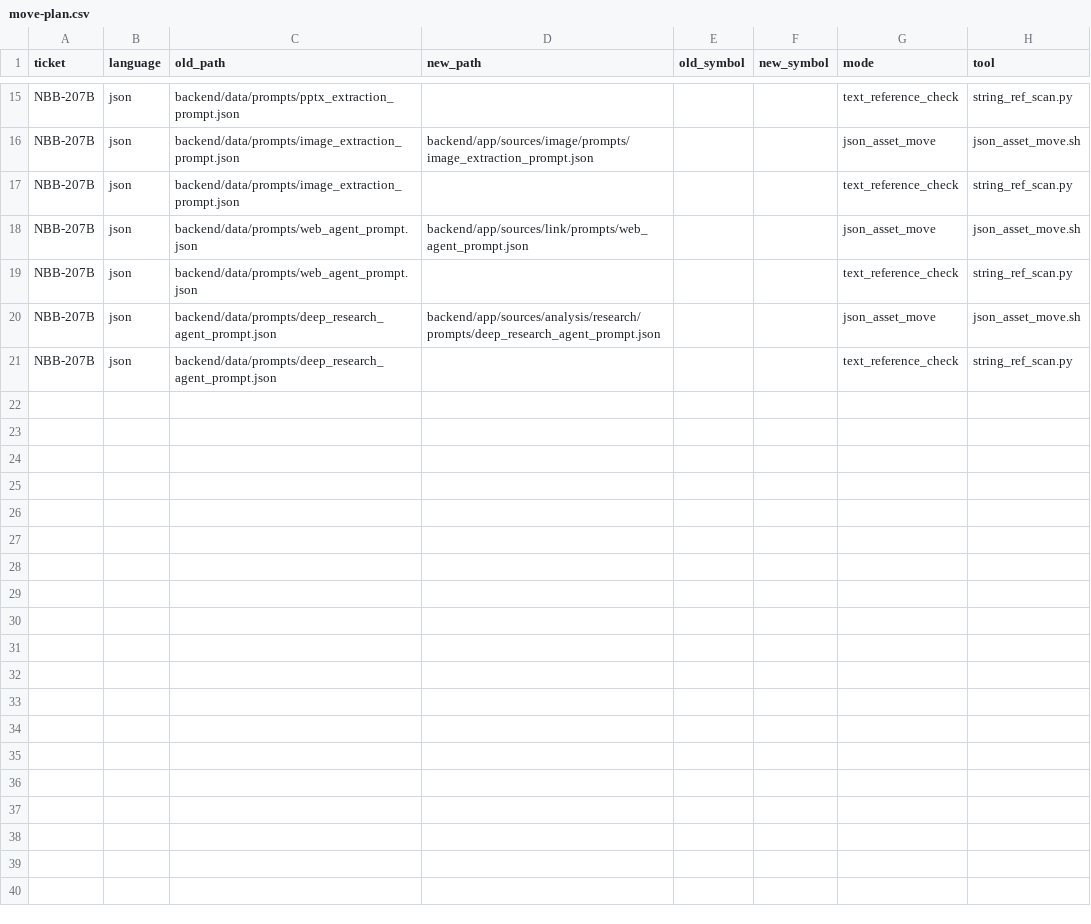
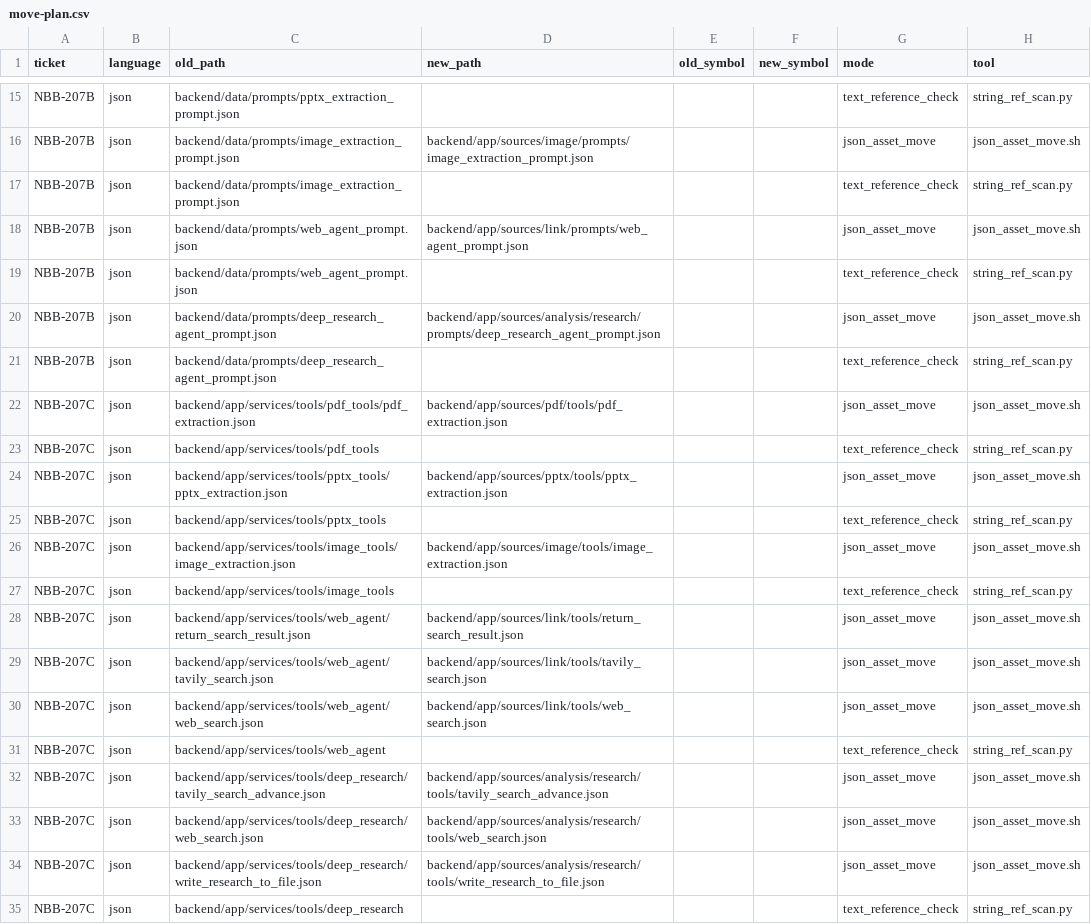
Before and after one commit to sour4bh/NoobBook, a CSV file: docs/tickets/move-plan.csv, drawn as a sheet; only a part is shown, gaps mark what is left out; the diff names each change by its address in the sheet, - before the commit and + after, or states it on an @@ line.

Commit message:
NBB-207C: record tool JSON moves in move-plan.csv
Append 14 audit rows: 9 json_asset_move (one per moved file) and 5
text_reference_check (one per family, scanned after move). Matches the
NBB-207B convention of per-file move rows plus per-family scan row.

```diff
--- a/docs/tickets/move-plan.csv
+++ b/docs/tickets/move-plan.csv
+row 22: NBB-207C | json | backend/app/services/tools/pdf_tools/pdf_extraction.json | backend/app/sources/pdf/tools/pdf_extraction.json |  |  | json_asset_move | json_asset_move.sh
+row 23: NBB-207C | json | backend/app/services/tools/pdf_tools |  |  |  | text_reference_check | string_ref_scan.py
+row 24: NBB-207C | json | backend/app/services/tools/pptx_tools/pptx_extraction.json | backend/app/sources/pptx/tools/pptx_extraction.json |  |  | json_asset_move | json_asset_move.sh
+row 25: NBB-207C | json | backend/app/services/tools/pptx_tools |  |  |  | text_reference_check | string_ref_scan.py
+row 26: NBB-207C | json | backend/app/services/tools/image_tools/image_extraction.json | backend/app/sources/image/tools/image_extraction.json |  |  | json_asset_move | json_asset_move.sh
+row 27: NBB-207C | json | backend/app/services/tools/image_tools |  |  |  | text_reference_check | string_ref_scan.py
+row 28: NBB-207C | json | backend/app/services/tools/web_agent/return_search_result.json | backend/app/sources/link/tools/return_search_result.json |  |  | json_asset_move | json_asset_move.sh
+row 29: NBB-207C | json | backend/app/services/tools/web_agent/tavily_search.json | backend/app/sources/link/tools/tavily_search.json |  |  | json_asset_move | json_asset_move.sh
+row 30: NBB-207C | json | backend/app/services/tools/web_agent/web_search.json | backend/app/sources/link/tools/web_search.json |  |  | json_asset_move | json_asset_move.sh
+row 31: NBB-207C | json | backend/app/services/tools/web_agent |  |  |  | text_reference_check | string_ref_scan.py
+row 32: NBB-207C | json | backend/app/services/tools/deep_research/tavily_search_advance.json | backend/app/sources/analysis/research/tools/tavily_search_advance.json |  |  | json_asset_move | json_asset_move.sh
+row 33: NBB-207C | json | backend/app/services/tools/deep_research/web_search.json | backend/app/sources/analysis/research/tools/web_search.json |  |  | json_asset_move | json_asset_move.sh
+row 34: NBB-207C | json | backend/app/services/tools/deep_research/write_research_to_file.json | backend/app/sources/analysis/research/tools/write_research_to_file.json |  |  | json_asset_move | json_asset_move.sh
+row 35: NBB-207C | json | backend/app/services/tools/deep_research |  |  |  | text_reference_check | string_ref_scan.py
```
